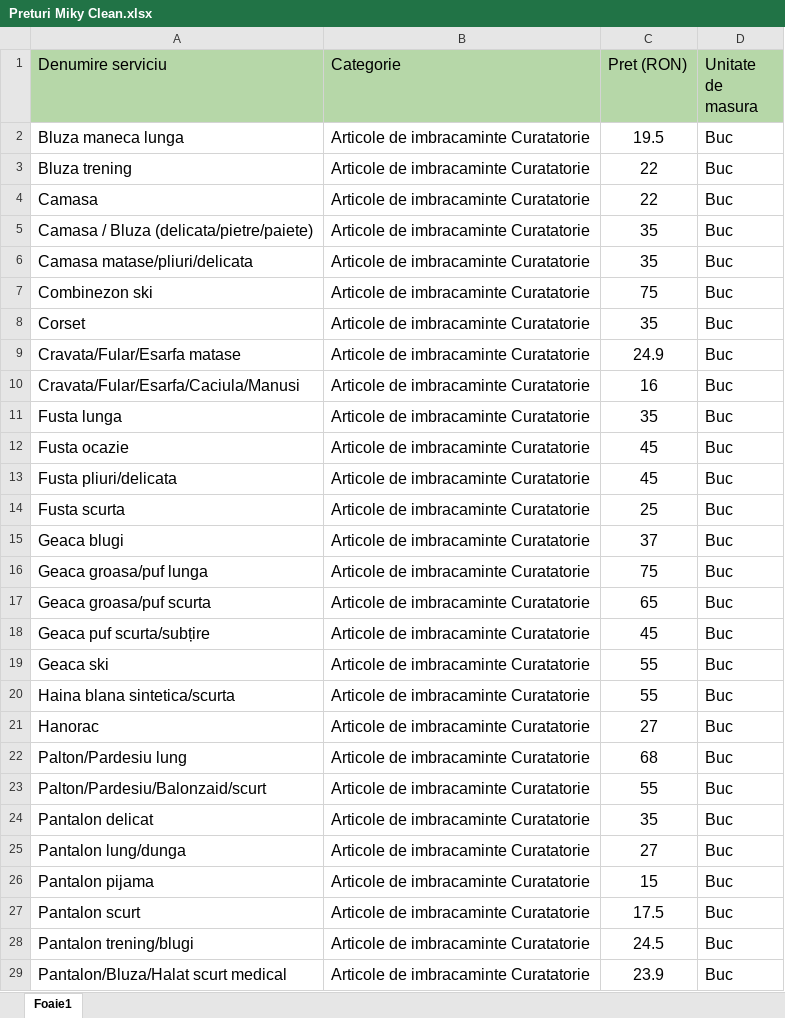
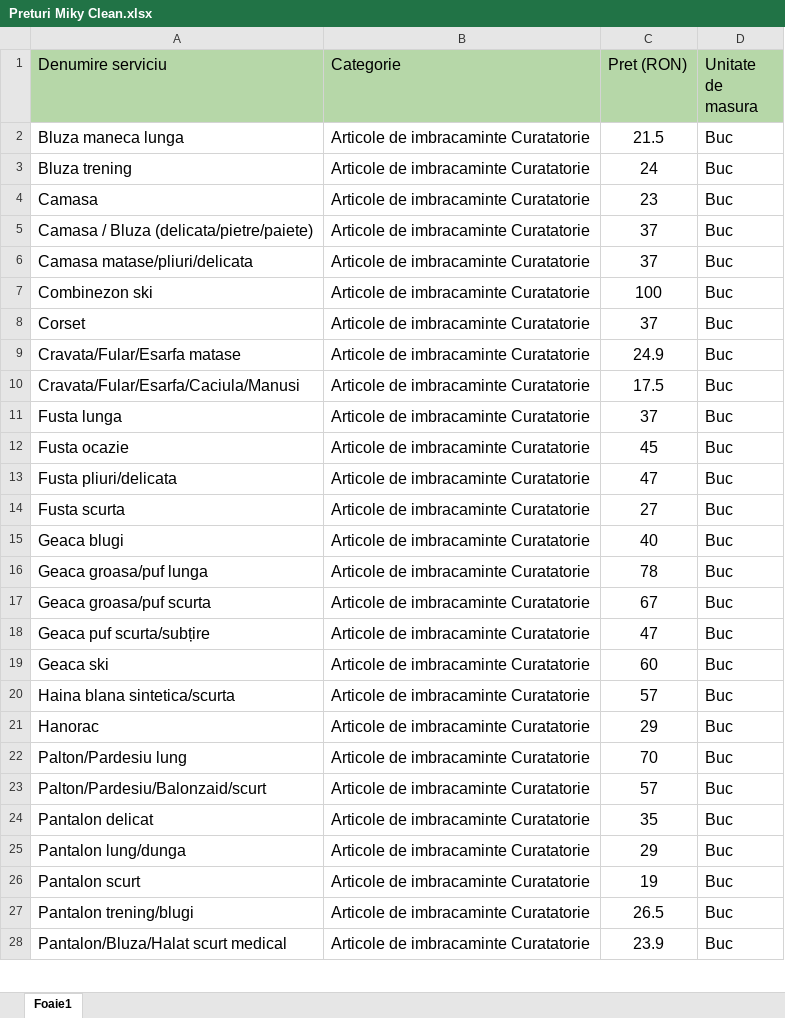
Before and after one commit to michelangeloaicom-blip/Miky-Clean, an Excel workbook: Preturi Miky Clean.xlsx, sheet Foaie1, drawn as a sheet; only a part is shown; values as stored, in another font and other column widths than the file's, no borders; charts and pictures not drawn; removed rows and columns are numbered as before the commit, all else as after; the diff covers the shown part only; the diff names each change by its address in the sheet, - before the commit and + after, or states it on an @@ line.

Commit message:
Actualizare preturi din Excel (230 servicii) + reactiveaza sectiunea Preturi + Covoare momentan indisponibil

```diff
--- a/Preturi Miky Clean.xlsx (sheet Foaie1)
+++ b/Preturi Miky Clean.xlsx (sheet Foaie1)
-C2 (Pret (RON)): 19.5
+C2 (Pret (RON)): 21.5
-C3 (Pret (RON)): 22
+C3 (Pret (RON)): 24
-C4 (Pret (RON)): 22
+C4 (Pret (RON)): 23
-C5:C6 (Pret (RON)): 35
+C5:C6 (Pret (RON)): 37
-C7 (Pret (RON)): 75
+C7 (Pret (RON)): 100
-C8 (Pret (RON)): 35
+C8 (Pret (RON)): 37
-C10 (Pret (RON)): 16
+C10 (Pret (RON)): 17.5
-C11 (Pret (RON)): 35
+C11 (Pret (RON)): 37
-C13 (Pret (RON)): 45
+C13 (Pret (RON)): 47
-C14 (Pret (RON)): 25
+C14 (Pret (RON)): 27
-C15 (Pret (RON)): 37
+C15 (Pret (RON)): 40
-C16 (Pret (RON)): 75
+C16 (Pret (RON)): 78
-C17 (Pret (RON)): 65
+C17 (Pret (RON)): 67
-C18 (Pret (RON)): 45
+C18 (Pret (RON)): 47
-C19 (Pret (RON)): 55
+C19 (Pret (RON)): 60
-C20 (Pret (RON)): 55
+C20 (Pret (RON)): 57
-C21 (Pret (RON)): 27
+C21 (Pret (RON)): 29
-C22 (Pret (RON)): 68
+C22 (Pret (RON)): 70
-C23 (Pret (RON)): 55
+C23 (Pret (RON)): 57
-C25 (Pret (RON)): 27
+C25 (Pret (RON)): 29
-row 26: Pantalon pijama | Articole de imbracaminte Curatatorie | 15 | Buc
-C26 (Pret (RON)): 17.5
+C26 (Pret (RON)): 19
-C27 (Pret (RON)): 24.5
+C27 (Pret (RON)): 26.5
```
Also changed, not shown: 10 added rows, 9 removed rows and 111 edited cells elsewhere in this sheet, 3 other files.
